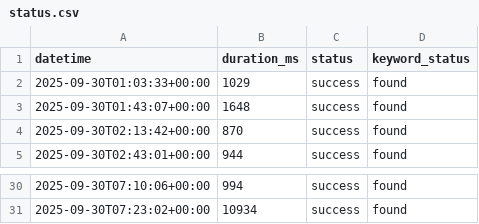
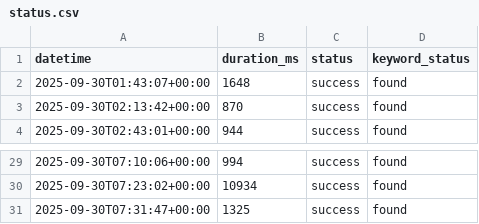
Before and after one commit to OWASP-BLT/OWASP-BLT-Website-Monitor, a CSV file: status.csv, drawn as a sheet; only a part is shown, gaps mark what is left out.

```diff
--- a/status.csv
+++ b/status.csv
@@ -1,3 +1,2 @@
 datetime,duration_ms,status,keyword_status
-2025-09-30T01:03:33+00:00,1029,success,found
 2025-09-30T01:43:07+00:00,1648,success,found
@@ -31 +30,2 @@ datetime,duration_ms,status,keyword_status
 2025-09-30T07:23:02+00:00,10934,success,found
+2025-09-30T07:31:47+00:00,1325,success,found
```
Also changed, not shown: 1 other file.
